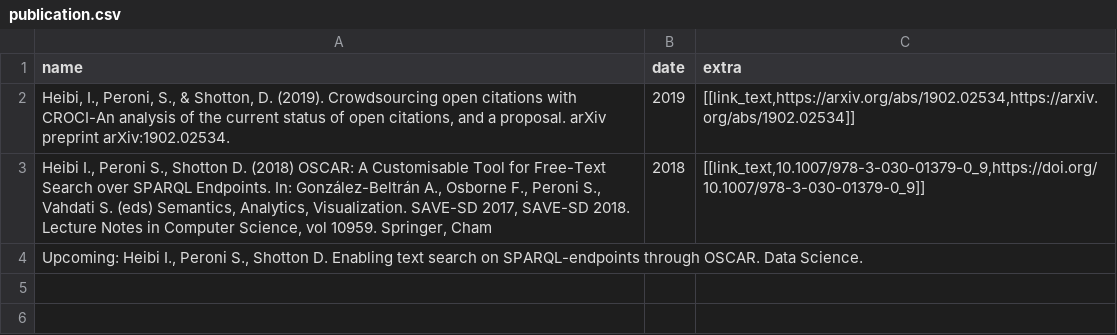
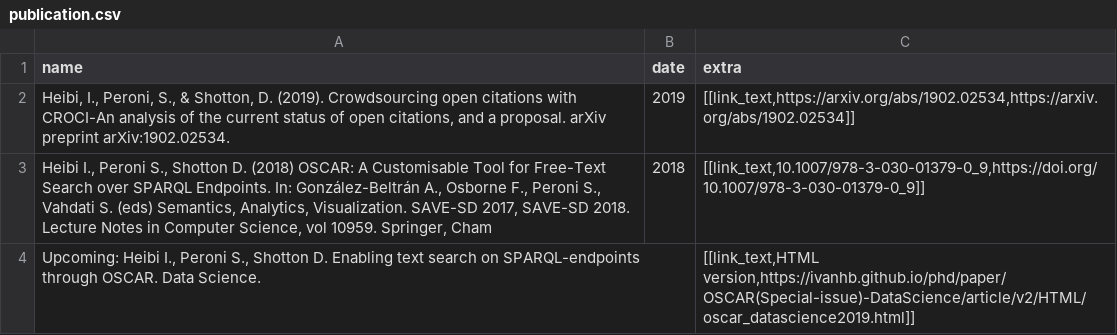
Before and after one commit to ivanhb/ivanhb.github.io, a CSV file: data/publication.csv, drawn as a sheet.

Commit message:
new link

```diff
--- a/data/publication.csv
+++ b/data/publication.csv
@@ -3,2 +3,2 @@
 "Heibi I., Peroni S., Shotton D. (2018) OSCAR: A Customisable Tool for Free-Text Search over SPARQL Endpoints. In: González-Beltrán A., Osborne F., Peroni S., Vahdati S. (eds) Semantics, Analytics, Visualization. SAVE-SD 2017, SAVE-SD 2018. Lecture Notes in Computer Science, vol 10959. Springer, Cham","2018","[[link_text,10.1007/978-3-030-01379-0_9,https://doi.org/10.1007/978-3-030-01379-0_9]]"
-"Upcoming: Heibi I., Peroni S., Shotton D. Enabling text search on SPARQL-endpoints through OSCAR. Data Science.","",""
+"Upcoming: Heibi I., Peroni S., Shotton D. Enabling text search on SPARQL-endpoints through OSCAR. Data Science.","","[[link_text,HTML version,https://ivanhb.github.io/phd/paper/OSCAR(Special-issue)-DataScience/article/v2/HTML/oscar_datascience2019.html]]"
```
Also changed, not shown: 1 other file.
